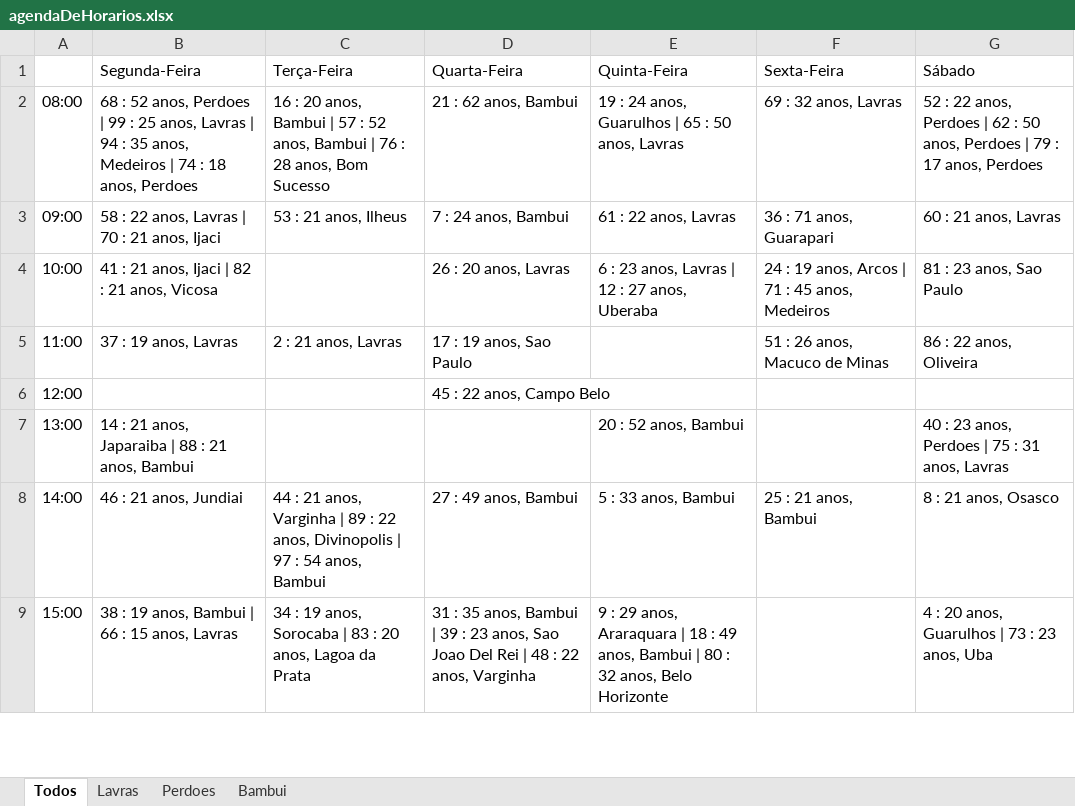
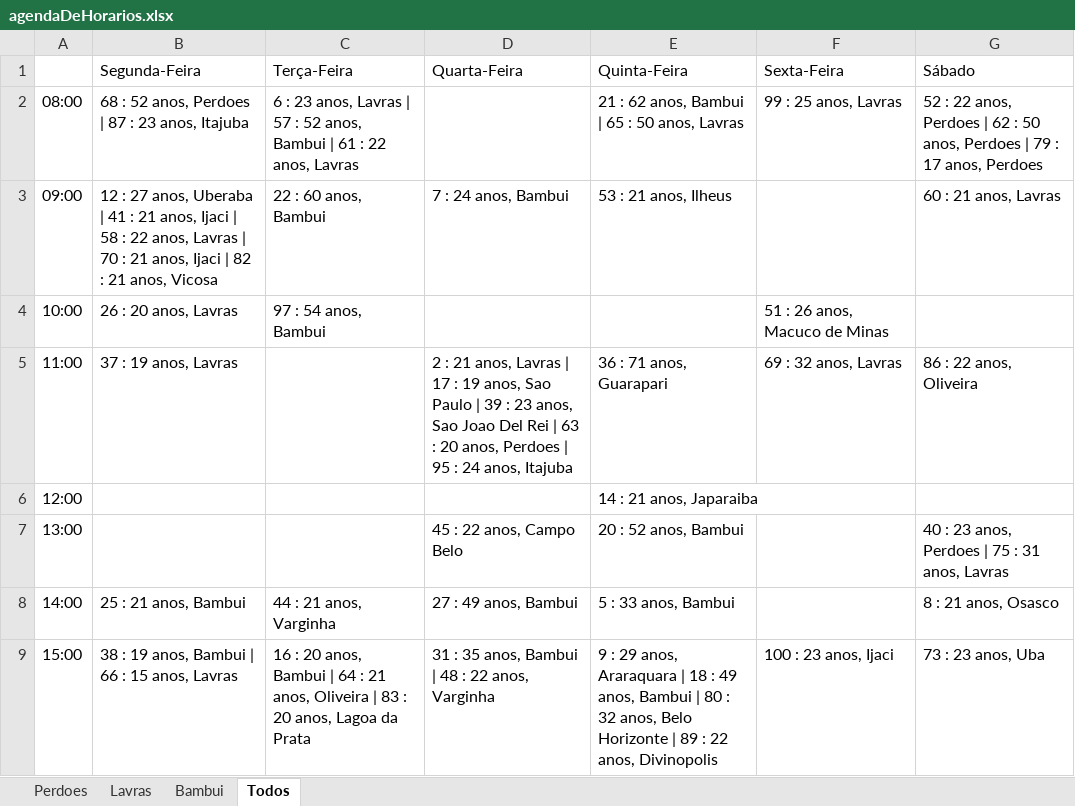
Before and after one commit to layse-garcia/Graphs-Codes, an Excel workbook: trabalho-final/files/agendaDeHorarios.xlsx, sheet Todos, drawn as a sheet; only a part is shown; values as stored, in another font and other column widths than the file's, no cell formats; the diff covers the shown part only; the diff names each change by its address in the sheet, - before the commit and + after, or states it on an @@ line.

```diff
--- a/trabalho-final/files/agendaDeHorarios.xlsx (sheet Todos)
+++ b/trabalho-final/files/agendaDeHorarios.xlsx (sheet Todos)
@@ sheet tab order changed: Perdoes | Lavras | Bambui | Todos @@
-B2 (Segunda-Feira): …Perdoes | 99 : 25 anos, Lavras | 94 : 35 anos, Medeiros | 74 : 18 anos, Perdoes
+B2 (Segunda-Feira): …Perdoes | 87 : 23 anos, Itajuba
-C2 (Terça-Feira): 16 : 20 anos, Bambui | 57 : 52 anos, Bambui | 76 : 28 anos, Bom Sucesso
+C2 (Terça-Feira): 6 : 23 anos, Lavras | 57 : 52 anos, Bambui | 61 : 22 anos, Lavras
-D2 (Quarta-Feira): 21 : 62 anos, Bambui
+D2 (Quarta-Feira): (empty)
-E2 (Quinta-Feira): 19 : 24 anos, Guarulhos | 65 : 50 anos, Lavras
+E2 (Quinta-Feira): 21 : 62 anos, Bambui | 65 : 50 anos, Lavras
-F2 (Sexta-Feira): 69 : 32 anos, Lavras
+F2 (Sexta-Feira): 99 : 25 anos, Lavras
-B3 (Segunda-Feira): 58 : 22 anos, Lavras | 70 : 21 anos, Ijaci
+B3 (Segunda-Feira): 12 : 27 anos, Uberaba | 41 : 21 anos, Ijaci | 58 : 22 anos, Lavras | 70 : 21 anos, Ijaci | 82 : 21 anos, Vicosa
-C3 (Terça-Feira): 53 : 21 anos, Ilheus
+C3 (Terça-Feira): 22 : 60 anos, Bambui
-E3 (Quinta-Feira): 61 : 22 anos, Lavras
+E3 (Quinta-Feira): 53 : 21 anos, Ilheus
-F3 (Sexta-Feira): 36 : 71 anos, Guarapari
+F3 (Sexta-Feira): (empty)
-B4 (Segunda-Feira): 41 : 21 anos, Ijaci | 82 : 21 anos, Vicosa
+B4 (Segunda-Feira): 26 : 20 anos, Lavras
-C4 (Terça-Feira): (empty)
+C4 (Terça-Feira): 97 : 54 anos, Bambui
-D4 (Quarta-Feira): 26 : 20 anos, Lavras
+D4 (Quarta-Feira): (empty)
-E4 (Quinta-Feira): 6 : 23 anos, Lavras | 12 : 27 anos, Uberaba
+E4 (Quinta-Feira): (empty)
-F4 (Sexta-Feira): 24 : 19 anos, Arcos | 71 : 45 anos, Medeiros
+F4 (Sexta-Feira): 51 : 26 anos, Macuco de Minas
-G4 (Sábado): 81 : 23 anos, Sao Paulo
+G4 (Sábado): (empty)
-C5 (Terça-Feira): 2 : 21 anos, Lavras
+C5 (Terça-Feira): (empty)
-D5 (Quarta-Feira): 17 : 19 anos, Sao Paulo
+D5 (Quarta-Feira): 2 : 21 anos, Lavras | 17 : 19 anos, Sao Paulo | 39 : 23 anos, Sao Joao Del Rei | 63 : 20 anos, Perdoes | 95 : 24 anos, Itajuba
-E5 (Quinta-Feira): (empty)
+E5 (Quinta-Feira): 36 : 71 anos, Guarapari
-F5 (Sexta-Feira): 51 : 26 anos, Macuco de Minas
+F5 (Sexta-Feira): 69 : 32 anos, Lavras
-D6 (Quarta-Feira): 45 : 22 anos, Campo Belo
+D6 (Quarta-Feira): (empty)
-E6 (Quinta-Feira): (empty)
+E6 (Quinta-Feira): 14 : 21 anos, Japaraiba
-B7 (Segunda-Feira): 14 : 21 anos, Japaraiba | 88 : 21 anos, Bambui
+B7 (Segunda-Feira): (empty)
-D7 (Quarta-Feira): (empty)
+D7 (Quarta-Feira): 45 : 22 anos, Campo Belo
-B8 (Segunda-Feira): 46 : 21 anos, Jundiai
+B8 (Segunda-Feira): 25 : 21 anos, Bambui
-C8 (Terça-Feira): …anos, Varginha | 89 : 22 anos, Divinopolis | 97 : 54 anos, Bambui
+C8 (Terça-Feira): …anos, Varginha
-F8 (Sexta-Feira): 25 : 21 anos, Bambui
+F8 (Sexta-Feira): (empty)
-C9 (Terça-Feira): 34 : 19 anos, Sorocaba | 83…
+C9 (Terça-Feira): 16 : 20 anos, Bambui | 64 : 21 anos, Oliveira | 83…
-D9 (Quarta-Feira): …Bambui | 39 : 23 anos, Sao Joao Del Rei | 48 :…
+D9 (Quarta-Feira): …Bambui | 48 :…
-E9 (Quinta-Feira): …Belo Horizonte
+E9 (Quinta-Feira): …Belo Horizonte | 89 : 22 anos, Divinopolis
-F9 (Sexta-Feira): (empty)
+F9 (Sexta-Feira): 100 : 23 anos, Ijaci
-G9 (Sábado): 4 : 20 anos, Guarulhos | 73 : 23 anos, Uba
+G9 (Sábado): 73 : 23 anos, Uba
```
Also changed, not shown: 19 edited cells elsewhere in this sheet, sheet Lavras, sheet Bambui, cell formats, 1 other file.
